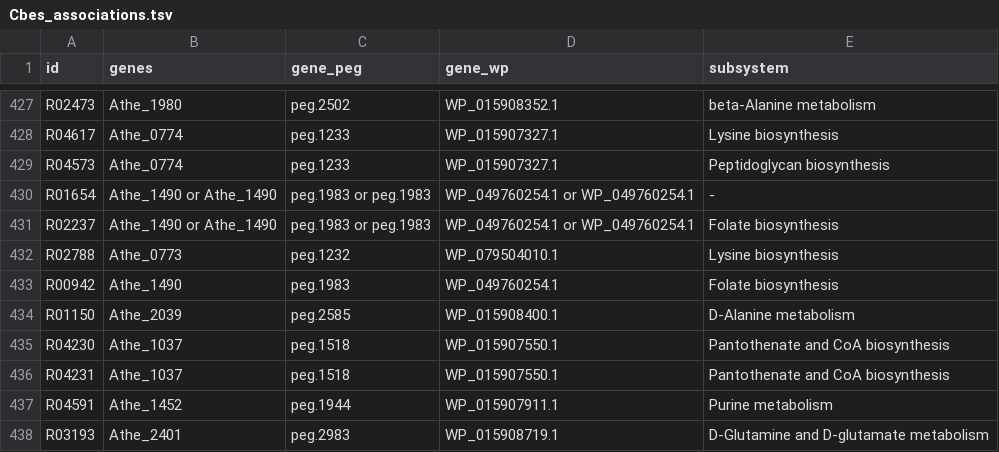
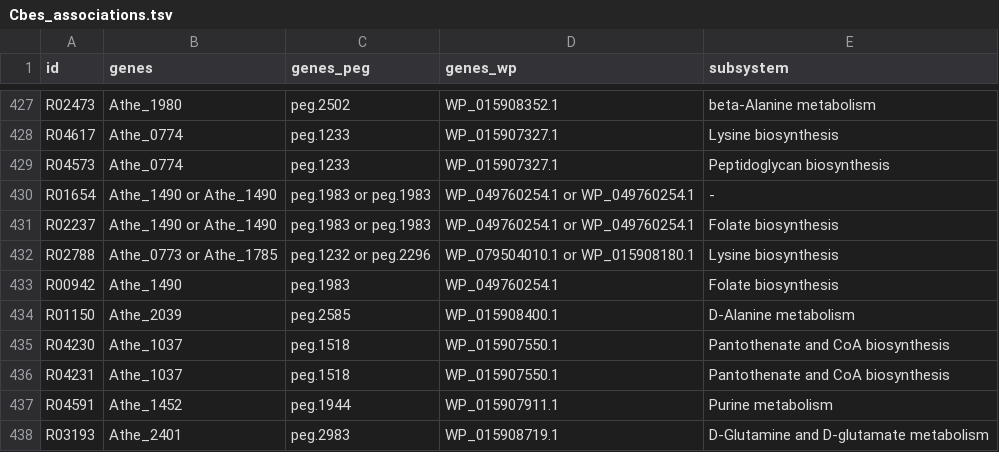
Before and after one commit to zhanglab/GEM-iCbes, a TSV file: New_Cbes_GEM/Cbes_associations.tsv, drawn as a sheet; only a part is shown, gaps mark what is left out; the diff covers the shown part only.

Commit message:
revise and clean gene associations

```diff
--- a/New_Cbes_GEM/Cbes_associations.tsv
+++ b/New_Cbes_GEM/Cbes_associations.tsv
@@ -1 +1 @@
-id	genes	gene_peg	gene_wp	subsystem
+id	genes	genes_peg	genes_wp	subsystem
@@ -431,3 +431,3 @@ R01654	Athe_1490 or Athe_1490	peg.1983 or peg.1983	WP_049760254.1 or WP_04976025
 R02237	Athe_1490 or Athe_1490	peg.1983 or peg.1983	WP_049760254.1 or WP_049760254.1	Folate biosynthesis
-R02788	Athe_0773	peg.1232	WP_079504010.1	Lysine biosynthesis
+R02788	Athe_0773 or Athe_1785	peg.1232 or peg.2296	WP_079504010.1 or WP_015908180.1	Lysine biosynthesis
 R00942	Athe_1490	peg.1983	WP_049760254.1	Folate biosynthesis
```
Also changed, not shown: 3 added rows and 42 edited cells elsewhere in this file, New_Cbes_GEM/gene_asso_transp_complete.tsv, 6 other files.
